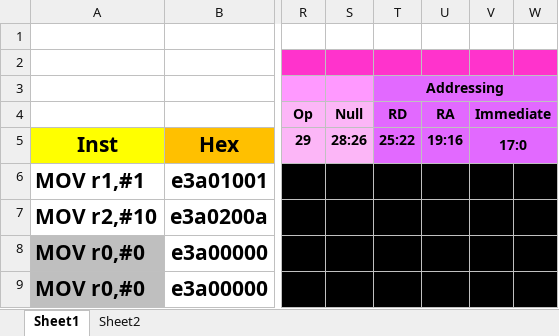
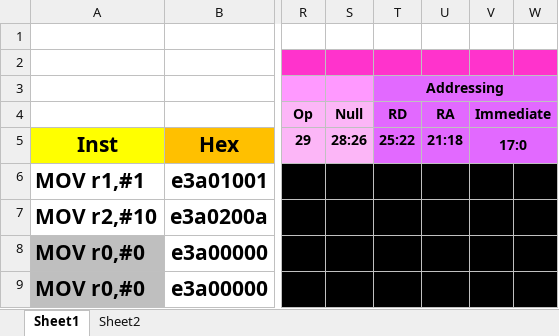
Before and after one commit to Heutlett/proyectogrupal1, an Excel workbook: pipeline_program/Compilacion manual.xlsx, sheet Sheet1, drawn as a sheet; only a part is shown, gaps mark what is left out; values as stored, in another font and other column widths than the file's, no borders; the diff names each change by its address in the sheet, - before the commit and + after, or states it on an @@ line.

```diff
--- a/pipeline_program/Compilacion manual.xlsx (sheet Sheet1)
+++ b/pipeline_program/Compilacion manual.xlsx (sheet Sheet1)
-U5: 19:16
+U5: 21:18
```
Also changed, not shown: sheet Sheet2, 15 other files.
